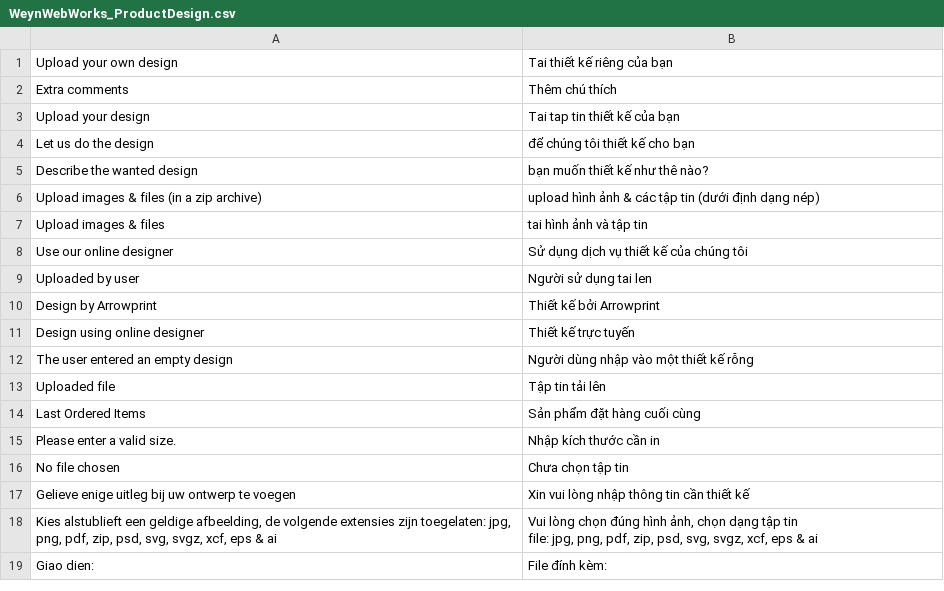
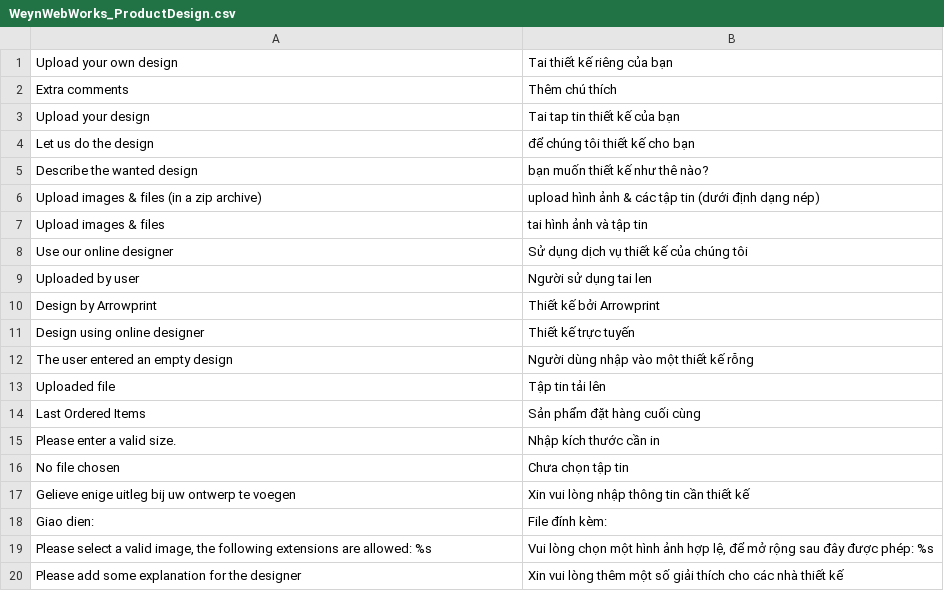
Before and after one commit to Archipel/mage-vn, a CSV file: vi_VN/WeynWebWorks_ProductDesign.csv, drawn as a sheet.

Commit message:
Updated design translations

```diff
--- a/vi_VN/WeynWebWorks_ProductDesign.csv
+++ b/vi_VN/WeynWebWorks_ProductDesign.csv
@@ -17,4 +17,4 @@
 "Gelieve enige uitleg bij uw ontwerp te voegen","Xin vui lòng nhập thông tin cần thiết kế"
-"Kies alstublieft een geldige afbeelding, de volgende extensies zijn toegelaten: jpg, png, pdf, zip, psd, svg, svgz, xcf, eps & ai","Vui lòng chọn đúng hình ảnh, chọn dạng tập tin
-file: jpg, png, pdf, zip, psd, svg, svgz, xcf, eps & ai"
 "Giao dien:","File đính kèm:"
+"Please select a valid image, the following extensions are allowed: %s","Vui lòng chọn một hình ảnh hợp lệ, để mở rộng sau đây được phép: %s"
+"Please add some explanation for the designer","Xin vui lòng thêm một số giải thích cho các nhà thiết kế"
```
